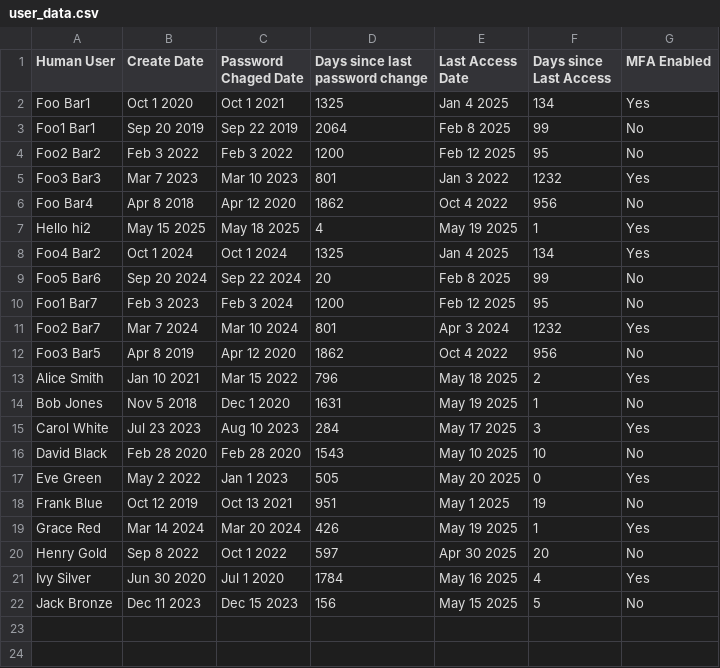
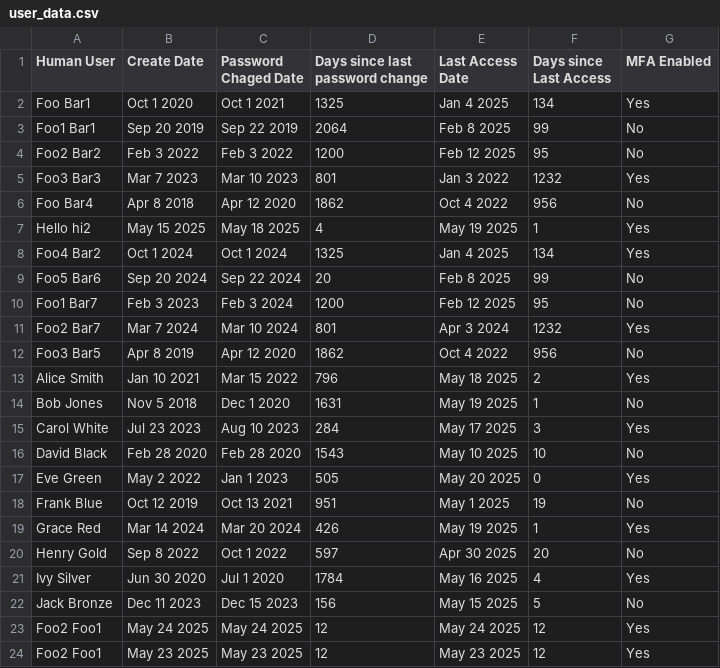
Before and after one commit to chaitanya1812/strato-app, a CSV file: backend/user_data.csv, drawn as a sheet; the diff names each change by its address in the sheet, - before the commit and + after, or states it on an @@ line.

```diff
--- a/backend/user_data.csv
+++ b/backend/user_data.csv
+row 23: Foo2 Foo1 | May 24 2025 | May 24 2025 | 12 | May 24 2025 | 12 | Yes
+row 24: Foo2 Foo1 | May 23 2025 | May 23 2025 | 12 | May 23 2025 | 12 | Yes
```
Also changed, not shown: 4 other files.
